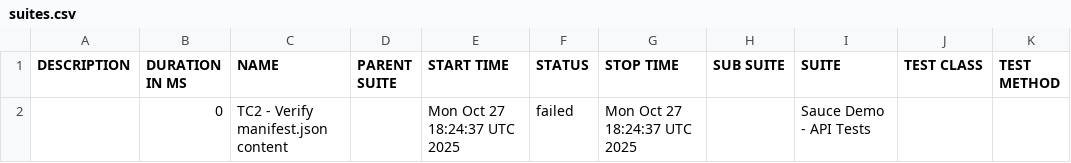
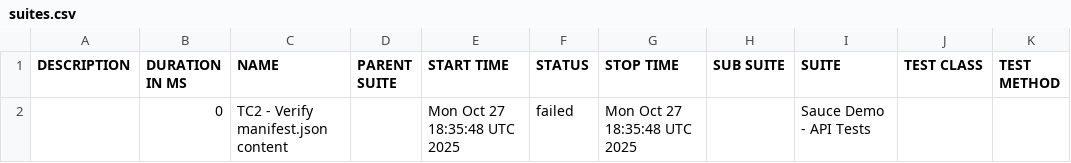
Before and after one commit to IBMSandeep/playwright-bdd-automation, a CSV file: data/suites.csv, drawn as a sheet.

```diff
--- a/data/suites.csv
+++ b/data/suites.csv
@@ -1,2 +1,2 @@
 "DESCRIPTION","DURATION IN MS","NAME","PARENT SUITE","START TIME","STATUS","STOP TIME","SUB SUITE","SUITE","TEST CLASS","TEST METHOD"
-"","0","TC2 - Verify manifest.json content","","Mon Oct 27 18:24:37 UTC 2025","failed","Mon Oct 27 18:24:37 UTC 2025","","Sauce Demo - API Tests","",""
+"","0","TC2 - Verify manifest.json content","","Mon Oct 27 18:35:48 UTC 2025","failed","Mon Oct 27 18:35:48 UTC 2025","","Sauce Demo - API Tests","",""
```
Also changed, not shown: 18 other files.
